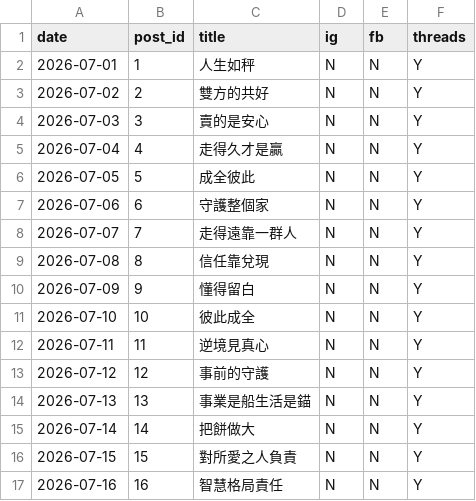
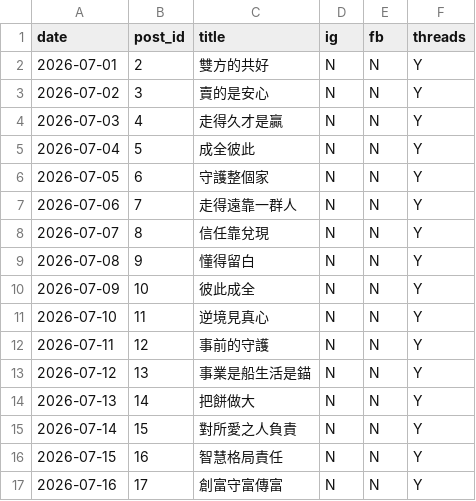
Before and after one commit to jennyih0227-stack/chengyi-autopost, a CSV file: posts/schedule.csv, drawn as a sheet; only a part is shown; the diff covers the shown part only.

Commit message:
排程重排：第1則已開張，7/1起接續第2~30則

```diff
--- a/posts/schedule.csv
+++ b/posts/schedule.csv
@@ -1,17 +1,17 @@
 date,post_id,title,ig,fb,threads
-2026-07-01,1,人生如秤,N,N,Y
-2026-07-02,2,雙方的共好,N,N,Y
-2026-07-03,3,賣的是安心,N,N,Y
-2026-07-04,4,走得久才是贏,N,N,Y
-2026-07-05,5,成全彼此,N,N,Y
-2026-07-06,6,守護整個家,N,N,Y
-2026-07-07,7,走得遠靠一群人,N,N,Y
-2026-07-08,8,信任靠兌現,N,N,Y
-2026-07-09,9,懂得留白,N,N,Y
-2026-07-10,10,彼此成全,N,N,Y
-2026-07-11,11,逆境見真心,N,N,Y
-2026-07-12,12,事前的守護,N,N,Y
-2026-07-13,13,事業是船生活是錨,N,N,Y
-2026-07-14,14,把餅做大,N,N,Y
-2026-07-15,15,對所愛之人負責,N,N,Y
-2026-07-16,16,智慧格局責任,N,N,Y
+2026-07-01,2,雙方的共好,N,N,Y
+2026-07-02,3,賣的是安心,N,N,Y
+2026-07-03,4,走得久才是贏,N,N,Y
+2026-07-04,5,成全彼此,N,N,Y
+2026-07-05,6,守護整個家,N,N,Y
+2026-07-06,7,走得遠靠一群人,N,N,Y
+2026-07-07,8,信任靠兌現,N,N,Y
+2026-07-08,9,懂得留白,N,N,Y
+2026-07-09,10,彼此成全,N,N,Y
+2026-07-10,11,逆境見真心,N,N,Y
+2026-07-11,12,事前的守護,N,N,Y
+2026-07-12,13,事業是船生活是錨,N,N,Y
+2026-07-13,14,把餅做大,N,N,Y
+2026-07-14,15,對所愛之人負責,N,N,Y
+2026-07-15,16,智慧格局責任,N,N,Y
+2026-07-16,17,創富守富傳富,N,N,Y
```
Also changed, not shown: 1 removed row and 26 edited cells elsewhere in this file.
